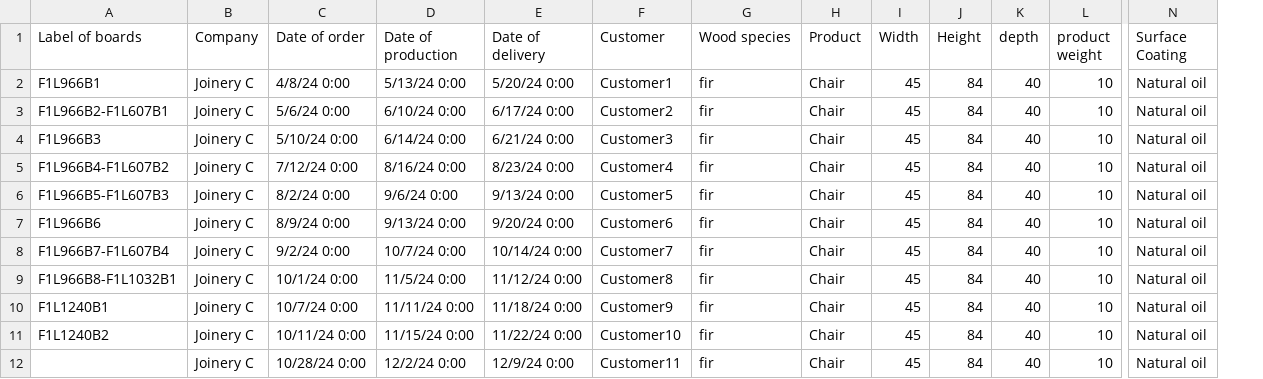
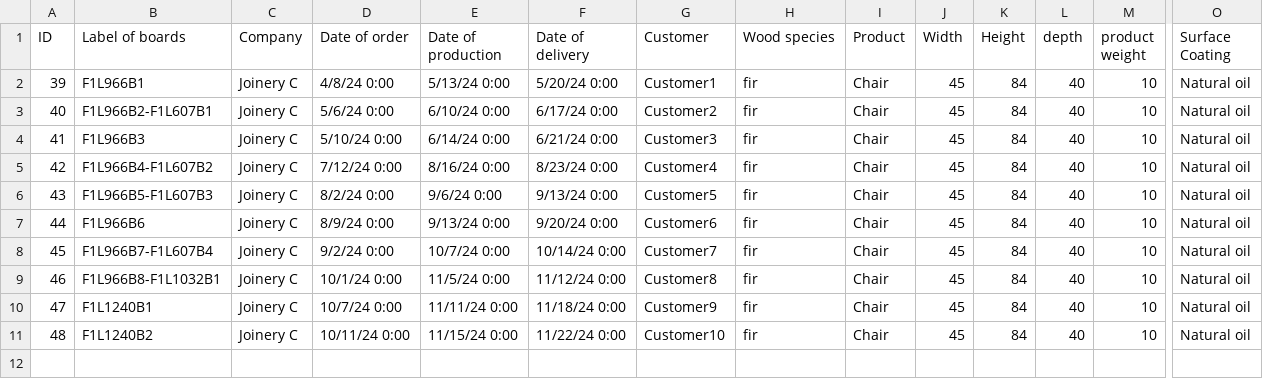
Before and after one commit to aahmeti/champI4.0ns, a CSV file: input/joineryproduct-C.csv, drawn as a sheet; only a part is shown, gaps mark what is left out; removed rows and columns are numbered as before the commit, all else as after; rows hold the shown columns only; the diff names each change by its address in the sheet, - before the commit and + after, or states it on an @@ line.

```diff
--- a/input/joineryproduct-C.csv
+++ b/input/joineryproduct-C.csv
+column A (ID), rows 2-11: 39 | 40 | 41 | 42 | 43 | 44 | 45 | 46 | 47 | 48
-row 12:  | Joinery C | 10/28/24 0:00 | 12/2/24 0:00 | 12/9/24 0:00 | Customer11 | fir | Chair | 45 | 84 | 40 | 10 | Natural oil
```
Also changed, not shown: input/joineryproduct-A.csv, input/joineryproduct-B.csv, 6 other files.
